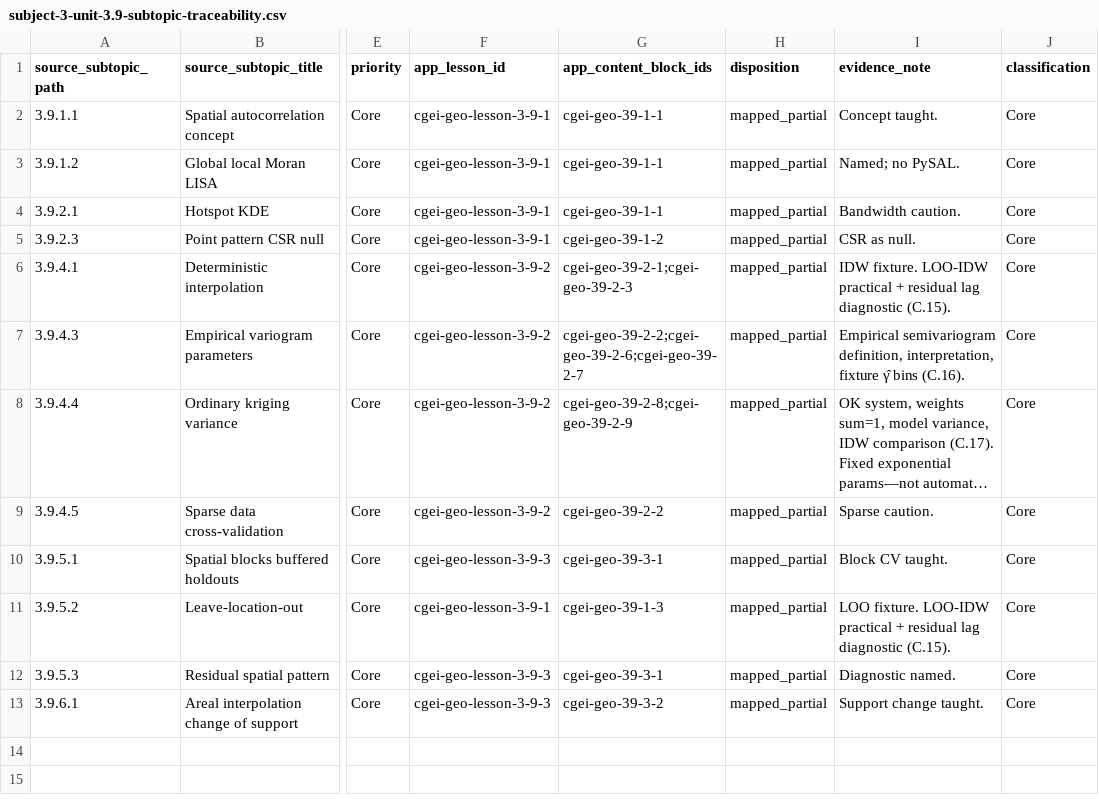
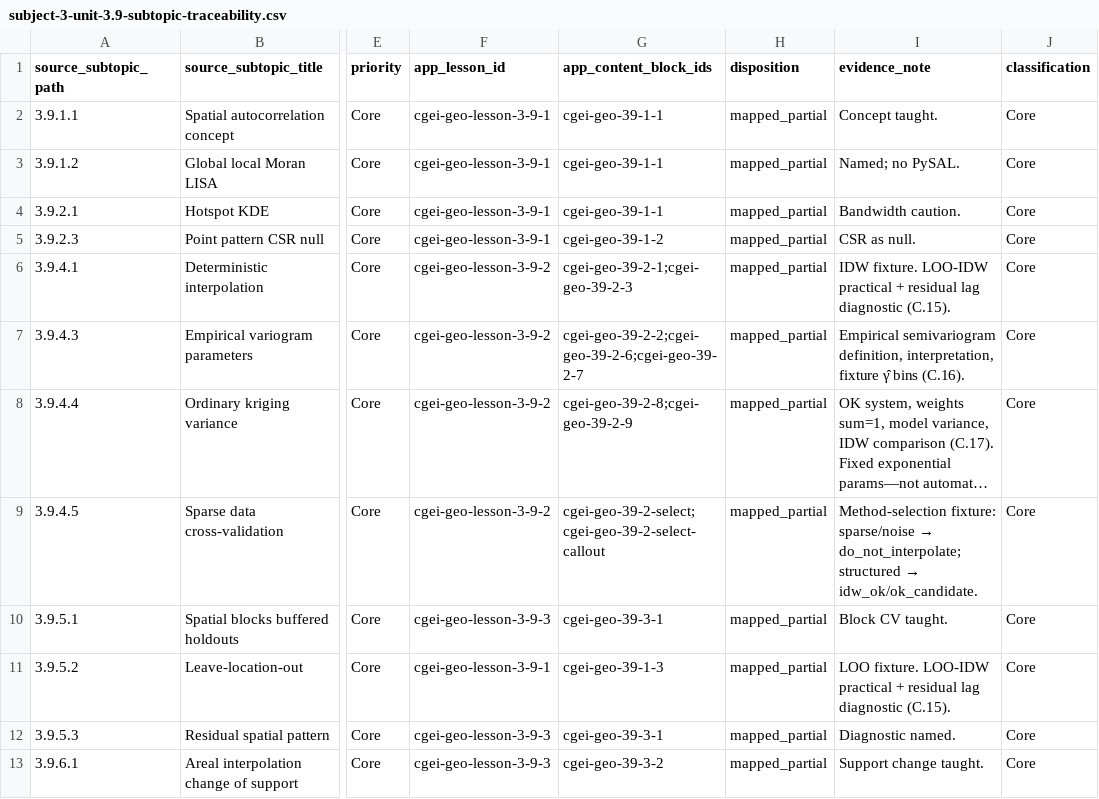
Before and after one commit to musab-shahid/my-study, a CSV file: docs/cgei/subject-3-unit-3.9-subtopic-traceability.csv, drawn as a sheet; only a part is shown, gaps mark what is left out; long unchanged cells end in …; the diff names each change by its address in the sheet, - before the commit and + after, or states it on an @@ line.

Commit message:
feat(cgei): Unit 3.9 method selection under sparse or noisy samples
Add a decision fixture that recommends do_not_interpolate, idw_ok, or
ok_candidate from sample size and near/far dissimilarity structure.

```diff
--- a/docs/cgei/subject-3-unit-3.9-subtopic-traceability.csv
+++ b/docs/cgei/subject-3-unit-3.9-subtopic-traceability.csv
-G9 (app_content_block_ids): cgei-geo-39-2-2
+G9 (app_content_block_ids): cgei-geo-39-2-select;cgei-geo-39-2-select-callout
@@ I9 (evidence_note): Sparse caution. → Method-selection fixture: sparse/noise → do_not_interpolate; structured → idw_ok/ok_candidate. @@
```
Also changed, not shown: 4 other files.
